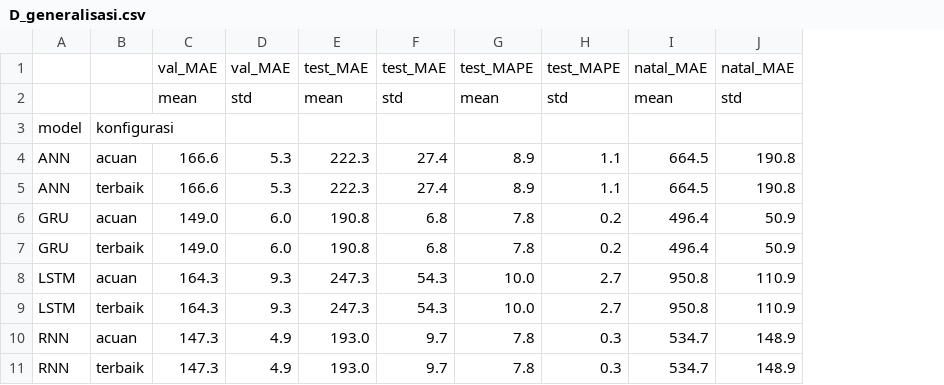
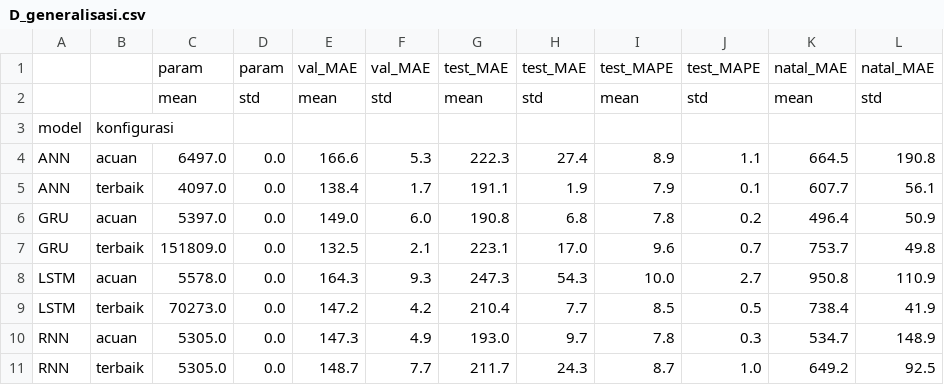
Before and after one commit to dapaaap/milan-traffic-ablation-01, a CSV file: hasil/D_generalisasi.csv, drawn as a sheet; removed rows and columns are numbered as before the commit, all else as after; the diff names each change by its address in the sheet, - before the commit and + after, or states it on an @@ line.

Commit message:
feat(bagian-d): latih ulang acuan dan terbaik di Navigli serta analisis generalisasi

```diff
--- a/hasil/D_generalisasi.csv
+++ b/hasil/D_generalisasi.csv
+column C, rows 1-4: param | mean |  | 6497.0; row 6: 5397.0; row 8: 5578.0; row 10: 5305.0
+column D, rows 1-4: param | std |  | 0.0; row 6: 0.0; row 8: 0.0; row 10: 0.0
-row 5: ANN | terbaik | 166.6 | 5.3 | 222.3 | 27.4 | 8.9 | 1.1 | 664.5 | 190.8
+row 5: ANN | terbaik | 4097.0 | 0.0 | 138.4 | 1.7 | 191.1 | 1.9 | 7.9 | 0.1 | 607.7 | 56.1
-row 7: GRU | terbaik | 149.0 | 6.0 | 190.8 | 6.8 | 7.8 | 0.2 | 496.4 | 50.9
+row 7: GRU | terbaik | 151809.0 | 0.0 | 132.5 | 2.1 | 223.1 | 17.0 | 9.6 | 0.7 | 753.7 | 49.8
-row 9: LSTM | terbaik | 164.3 | 9.3 | 247.3 | 54.3 | 10.0 | 2.7 | 950.8 | 110.9
+row 9: LSTM | terbaik | 70273.0 | 0.0 | 147.2 | 4.2 | 210.4 | 7.7 | 8.5 | 0.5 | 738.4 | 41.9
-row 11: RNN | terbaik | 147.3 | 4.9 | 193.0 | 9.7 | 7.8 | 0.3 | 534.7 | 148.9
+row 11: RNN | terbaik | 5305.0 | 0.0 | 148.7 | 7.7 | 211.7 | 24.3 | 8.7 | 1.0 | 649.2 | 92.5
```
Also changed, not shown: hasil/ablasi.csv, 1 other file.
